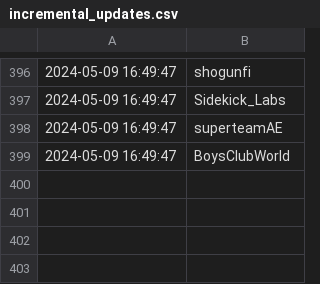
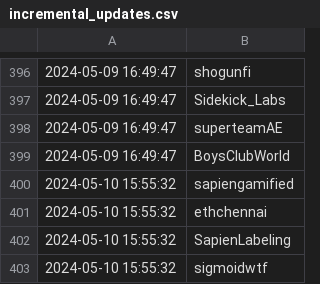
Before and after one commit to jakedwyer/followingfeed, a CSV file: output/DAnconia_Crypto/incremental_updates.csv, drawn as a sheet; only a part is shown, gaps mark what is left out; the diff names each change by its address in the sheet, - before the commit and + after, or states it on an @@ line.

Commit message:
Add new entries to incremental_updates.csv files

```diff
--- a/output/DAnconia_Crypto/incremental_updates.csv
+++ b/output/DAnconia_Crypto/incremental_updates.csv
+row 400: 2024-05-10 15:55:32 | sapiengamified
+row 401: 2024-05-10 15:55:32 | ethchennai
+row 402: 2024-05-10 15:55:32 | SapienLabeling
+row 403: 2024-05-10 15:55:32 | sigmoidwtf
```
Also changed, not shown: output/DAnconia_Crypto/cumulative_follows.csv, output/SOLBigBrain/cumulative_follows.csv, 9 other files.
